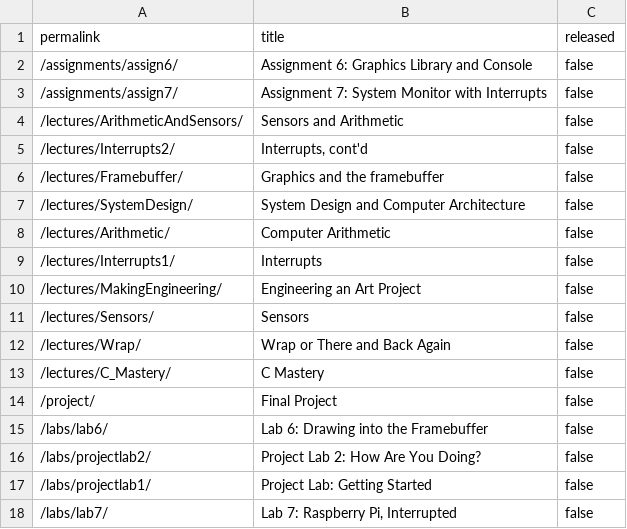
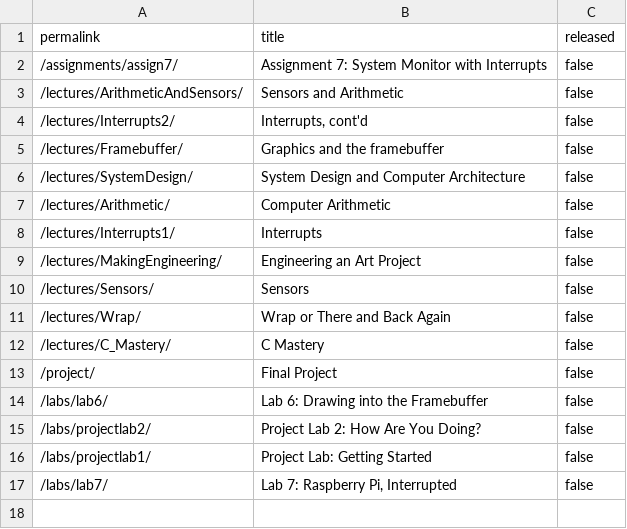
Before and after one commit to waitlamp/My_CS107e_Assignments, a CSV file: _data/unreleased.csv, drawn as a sheet.

Commit message:
open assign6 PR commit 22840c84e7ecc18d7fa74580b2a65386f8ebbd9f Author: Julie Zelenski <zelenski@users.noreply.github.com> Date:   Thu Feb 18 20:27:42 2021 -0800
    open assign6 PR

```diff
--- a/_data/unreleased.csv
+++ b/_data/unreleased.csv
@@ -1,3 +1,2 @@
 permalink,title,released
-"/assignments/assign6/","Assignment 6: Graphics Library and Console",false
 "/assignments/assign7/","Assignment 7: System Monitor with Interrupts",false
```
Also changed, not shown: 3 other files.
